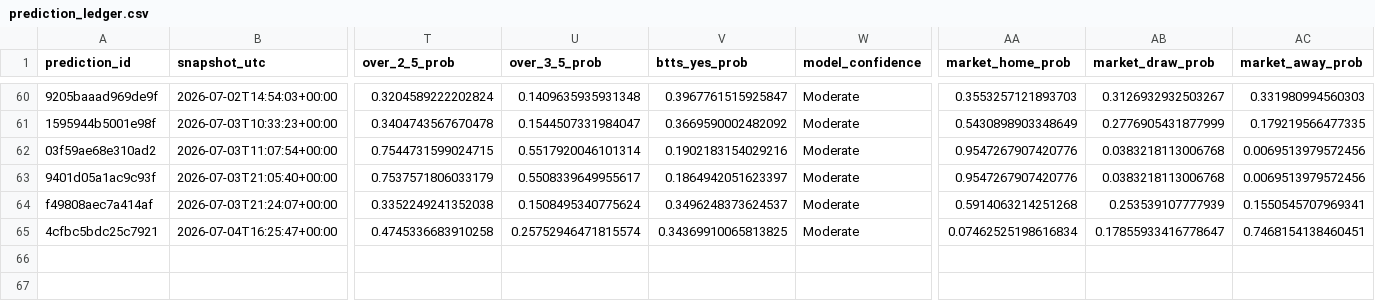
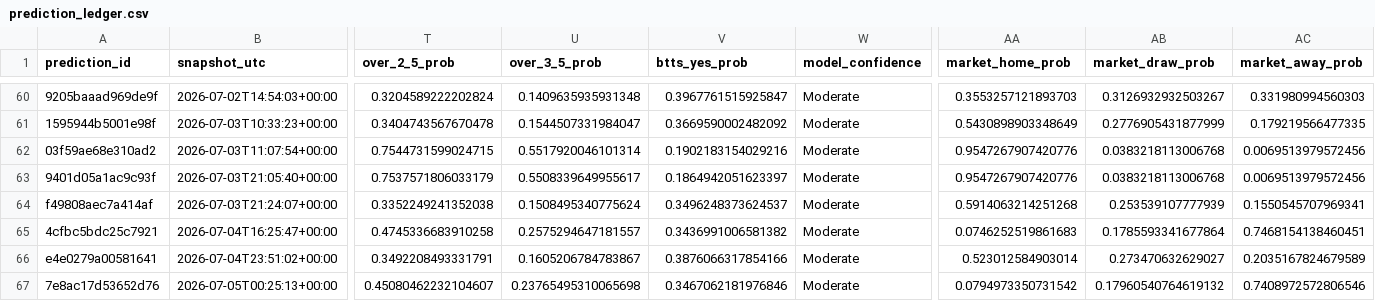
Before and after one commit to fpernett/worldcup_alpha_model, a CSV file: data/prediction_ledger.csv, drawn as a sheet; only a part is shown, gaps mark what is left out; rows hold the shown columns only; the diff names each change by its address in the sheet, - before the commit and + after, or states it on an @@ line.

Commit message:
Update prediction ledger with new match data and corrected values for FIFA World Cup 2026

```diff
--- a/data/prediction_ledger.csv
+++ b/data/prediction_ledger.csv
-U65 (over_3_5_prob): 0.25752946471815574
+U65 (over_3_5_prob): 0.2575294647181557
-V65 (btts_yes_prob): 0.34369910065813825
+V65 (btts_yes_prob): 0.3436991006581382
-AA65 (market_home_prob): 0.07462525198616834
+AA65 (market_home_prob): 0.0746252519861683
-AB65 (market_draw_prob): 0.17855933416778647
+AB65 (market_draw_prob): 0.1785593341677864
+row 66: e4e0279a00581641 | 2026-07-04T23:51:02+00:00 | 0.3492208493331791 | 0.1605206784783867 | 0.3876066317854166 | Moderate | 0.523012584903014 | 0.273470632629027 | 0.2035167824679589
+row 67: 7e8ac17d53652d76 | 2026-07-05T00:25:13+00:00 | 0.45080462232104607 | 0.23765495310065698 | 0.3467062181976846 | Moderate | 0.0794973350731542 | 0.17960540764619132 | 0.7408972572806546
```
Also changed, not shown: data/completed_results.csv, 2 other files.
